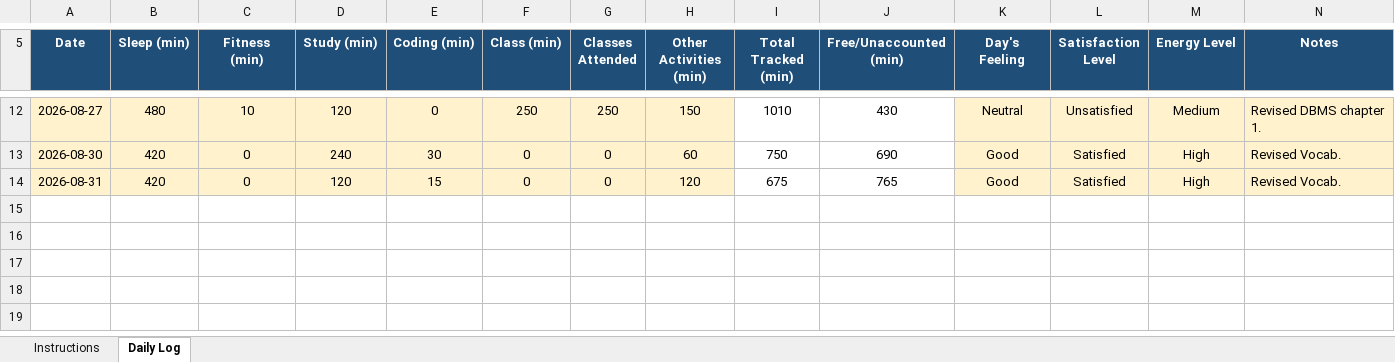
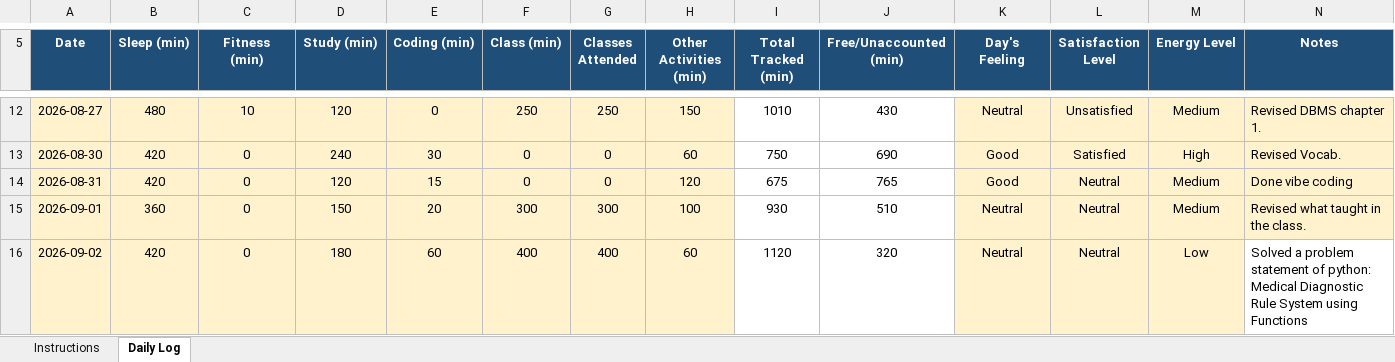
Before and after one commit to PratyushM77/Tracker_Cap776, an Excel workbook: 12600415.xlsx, sheet Daily Log, drawn as a sheet; only a part is shown, gaps mark what is left out; values as stored, in another font and other column widths than the file's, no borders; conditional formats not drawn; the diff names each change by its address in the sheet, - before the commit and + after, or states it on an @@ line.

Commit message:
New entry added

```diff
--- a/12600415.xlsx (sheet Daily Log)
+++ b/12600415.xlsx (sheet Daily Log)
-L14 (Satisfaction Level): Satisfied
+L14 (Satisfaction Level): Neutral
-M14 (Energy Level): High
+M14 (Energy Level): Medium
-N14 (Notes): Revised Vocab.
+N14 (Notes): Done vibe coding
+row 15: 2026-09-01 | 360 | 0 | 150 | 20 | 300 | 300 | 100 | 930 | 510 | Neutral | Neutral | Medium | Revised what taught in the class.
+row 16: 2026-09-02 | 420 | 0 | 180 | 60 | 400 | 400 | 60 | 1120 | 320 | Neutral | Neutral | Low | Solved a problem statement of python: Medical Diagnostic Rule System using Functions
```
